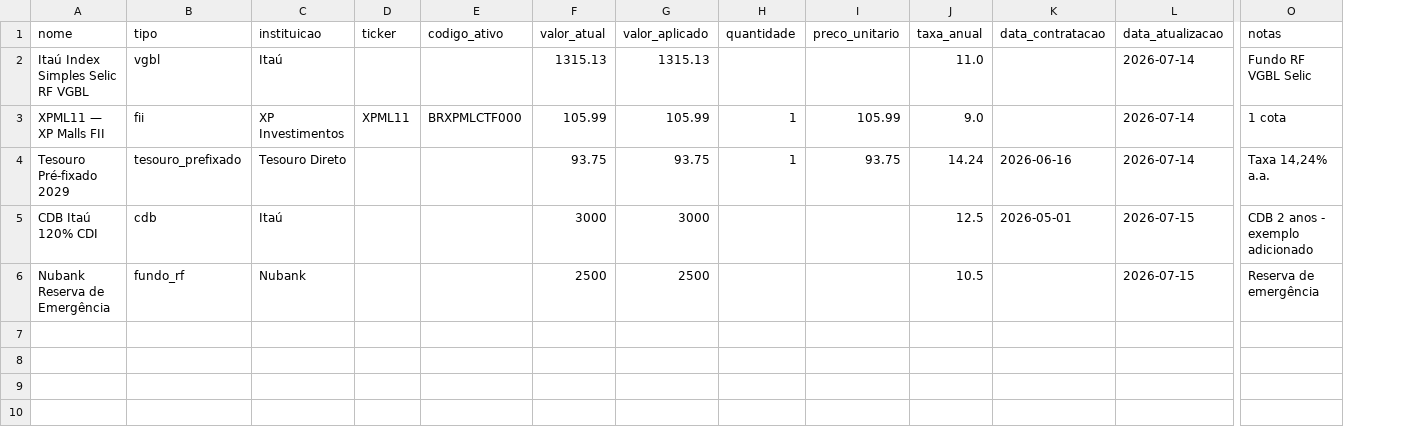
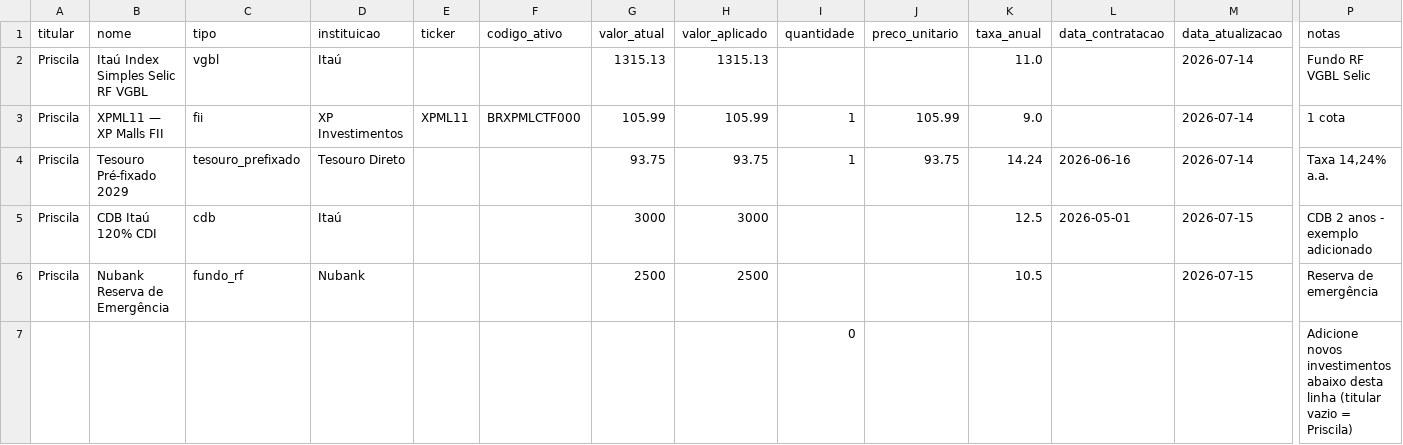
Before and after one commit to pripalomo-svg/home, a CSV file: organizacao/templates/investimentos.csv, drawn as a sheet; only a part is shown, gaps mark what is left out; rows hold the shown columns only; the diff names each change by its address in the sheet, - before the commit and + after, or states it on an @@ line.

```diff
--- a/organizacao/templates/investimentos.csv
+++ b/organizacao/templates/investimentos.csv
+column A (titular), rows 2-6: all Priscila
+row 7:  |  |  |  |  |  |  |  | 0 |  |  |  |  | Adicione novos investimentos abaixo desta linha (titular vazio = Priscila)
```
Also changed, not shown: 16 other files.
